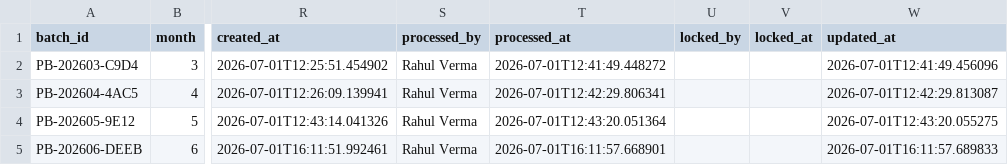
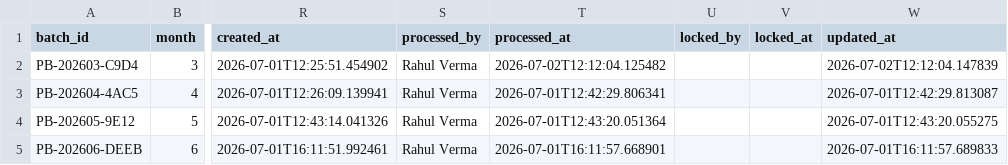
Before and after one commit to vivechna202/payroll, a CSV file: taxation_prototype/dummy_data/payroll_batches.csv, drawn as a sheet; only a part is shown, gaps mark what is left out; the diff names each change by its address in the sheet, - before the commit and + after, or states it on an @@ line.

```diff
--- a/taxation_prototype/dummy_data/payroll_batches.csv
+++ b/taxation_prototype/dummy_data/payroll_batches.csv
-T2 (processed_at): 2026-07-01T12:41:49.448272
+T2 (processed_at): 2026-07-02T12:12:04.125482
-W2 (updated_at): 2026-07-01T12:41:49.456096
+W2 (updated_at): 2026-07-02T12:12:04.147839
```
Also changed, not shown: taxation_prototype/dummy_data/payroll.csv, taxation_prototype/dummy_data/payslips.csv, 4 other files.
